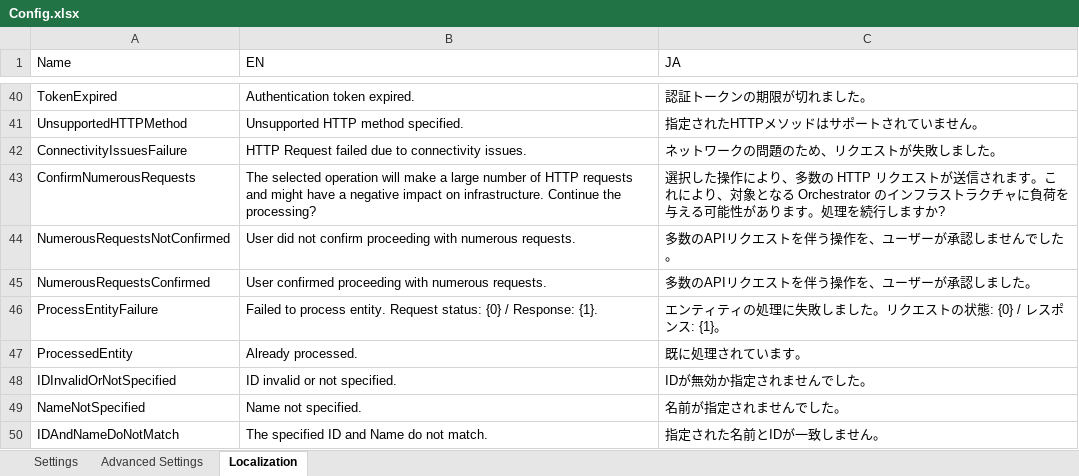
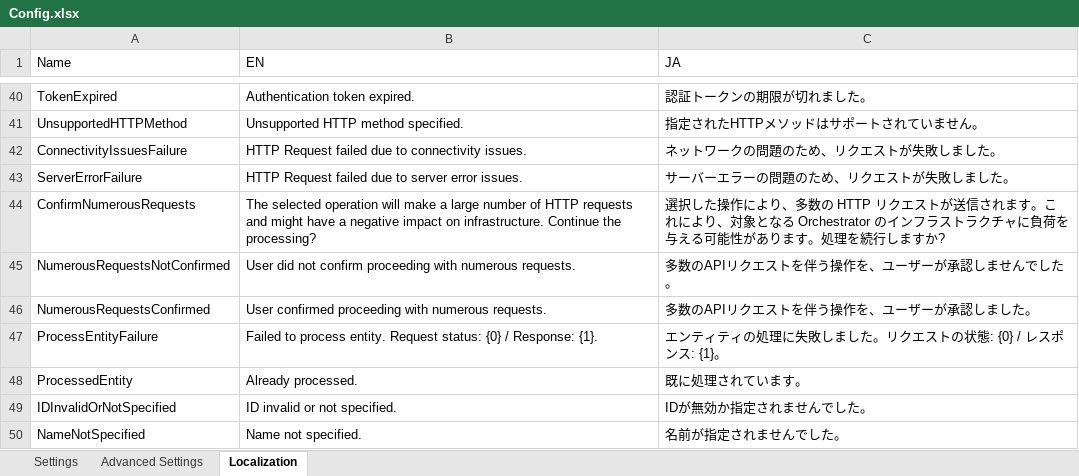
Before and after one commit to UiPath-Services/OrchestratorManager, an Excel workbook: Config.xlsx, sheet Localization, drawn as a sheet; only a part is shown, gaps mark what is left out; the shorter side is filled out with more unchanged rows; values as stored, in another font and other column widths than the file's, no borders; table styles not drawn; the diff names each change by its address in the sheet, - before the commit and + after, or states it on an @@ line.

Commit message:
Add retry in case of server error

```diff
--- a/Config.xlsx (sheet Localization)
+++ b/Config.xlsx (sheet Localization)
+row 43: ServerErrorFailure | HTTP Request failed due to server error issues. | サーバーエラーの問題のため、リクエストが失敗しました。
```
Also changed, not shown: 1 other file.
